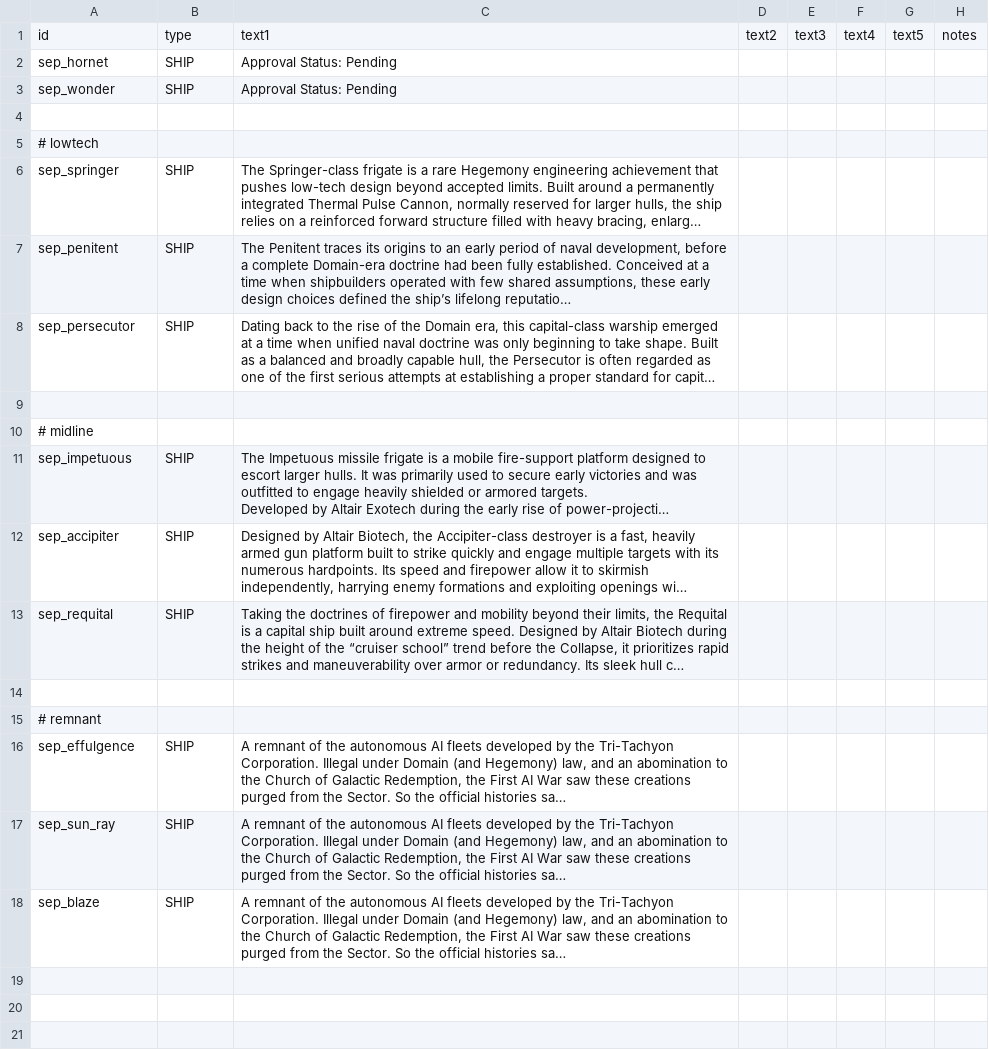
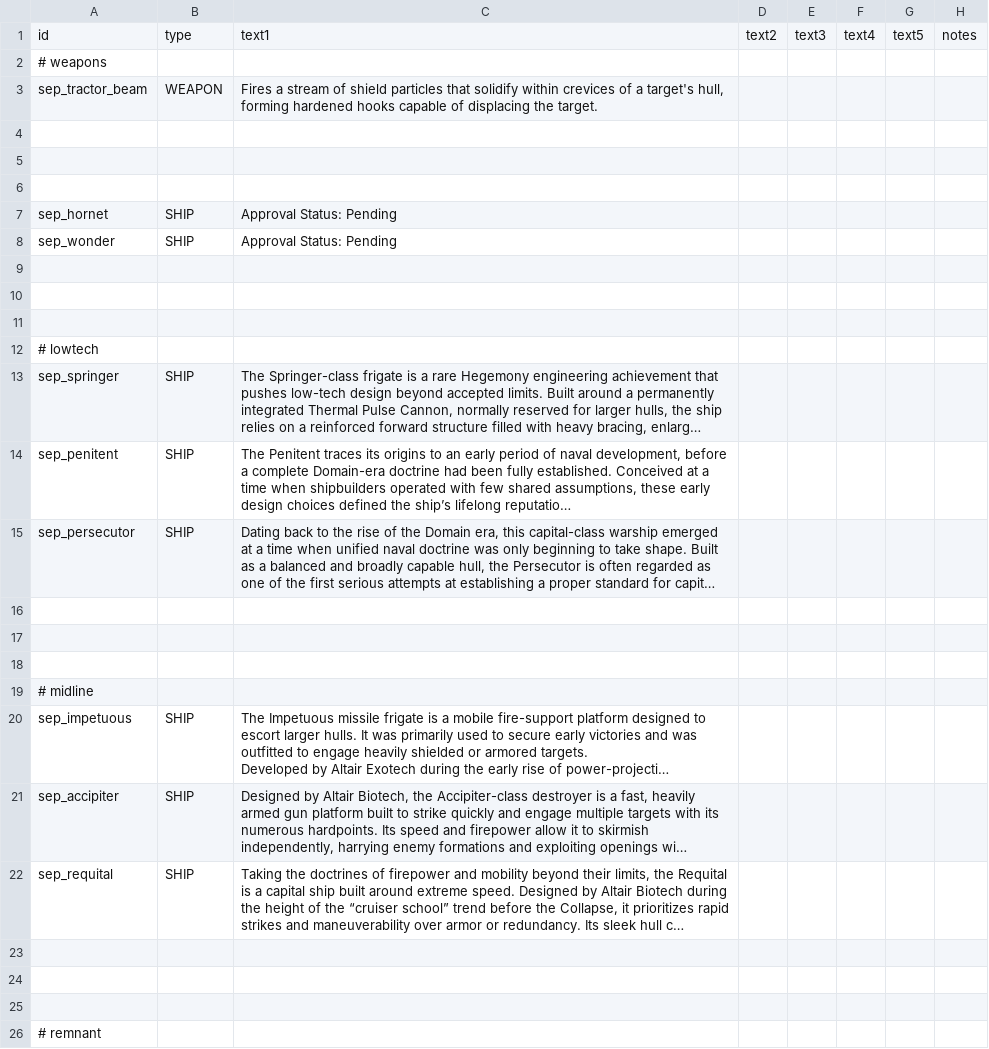
Before and after one commit to AudaxLudos/sector-expansion-pack, a CSV file: data/strings/descriptions.csv, drawn as a sheet; only a part is shown; the shorter side is filled out with more unchanged rows; long unchanged cells end in …; the diff names each change by its address in the sheet, - before the commit and + after, or states it on an @@ line.

Commit message:
Add tractor beam weapon

```diff
--- a/data/strings/descriptions.csv
+++ b/data/strings/descriptions.csv
+row 2: # weapons
+row 3: sep_tractor_beam | WEAPON | Fires a stream of shield particles that solidify within crevices of a target's hull, forming hardened hooks capable of displacing the target.
+row 4: (empty)
+row 5: (empty)
+row 6: (empty)
+row 9: (empty)
+row 10: (empty)
+row 17: (empty)
+row 18: (empty)
+row 23: (empty)
+row 24: (empty)
```
Also changed, not shown: 6 other files.
